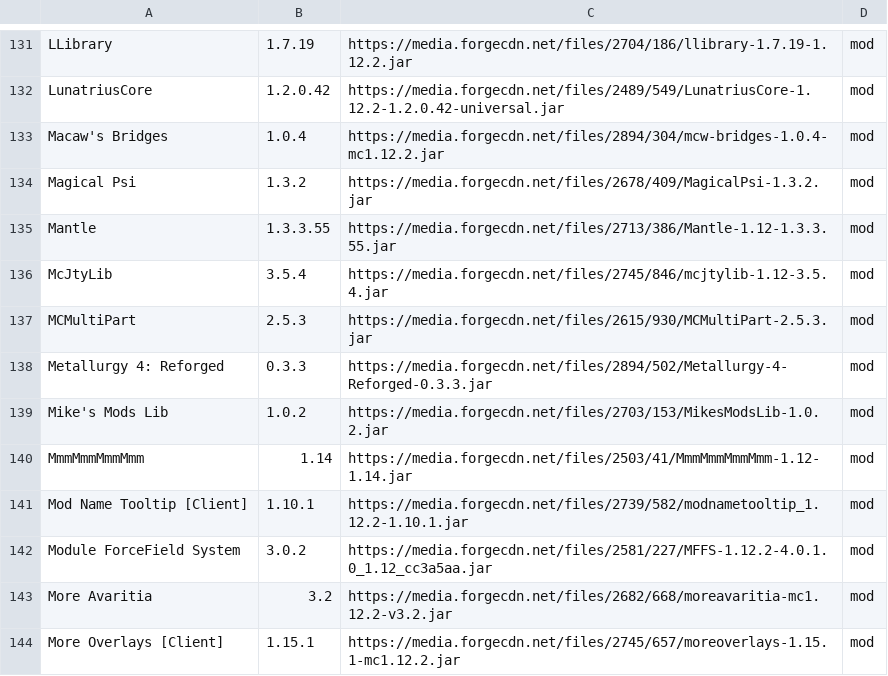
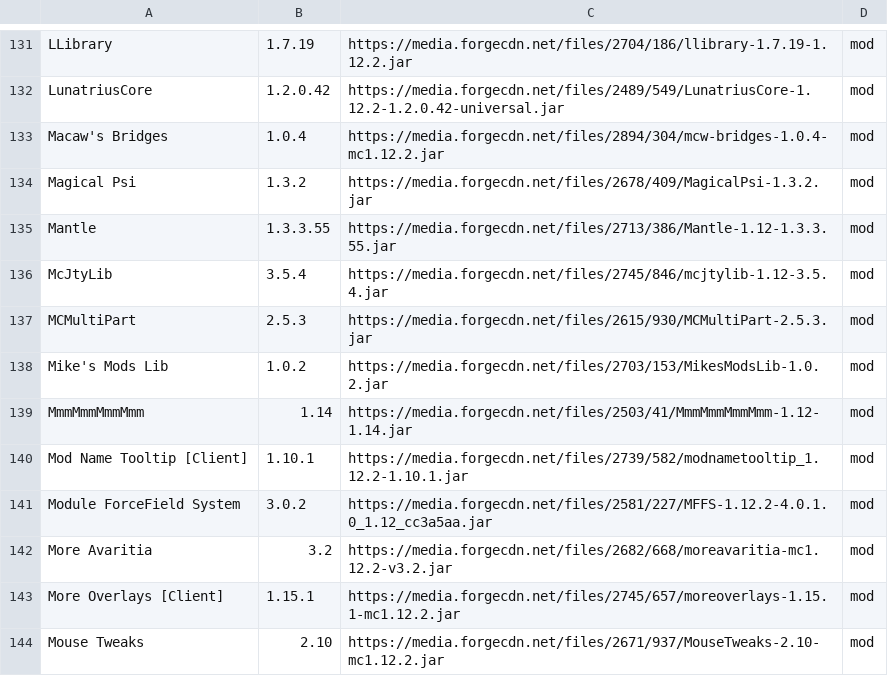
Before and after one commit to entropiccode/minecraft_packs, a CSV file: Hostile World/hostile_world.csv, drawn as a sheet; only a part is shown, gaps mark what is left out; the shorter side is filled out with more unchanged rows.

Commit message:
Removed Metallurgy

```diff
--- a/Hostile World/hostile_world.csv
+++ b/Hostile World/hostile_world.csv
@@ -137,3 +137,2 @@ McJtyLib,3.5.4,https://media.forgecdn.net/files/2745/846/mcjtylib-1.12-3.5.4.jar
 MCMultiPart,2.5.3,https://media.forgecdn.net/files/2615/930/MCMultiPart-2.5.3.jar,mod
-Metallurgy 4: Reforged,0.3.3,https://media.forgecdn.net/files/2894/502/Metallurgy-4-Reforged-0.3.3.jar,mod
 Mike's Mods Lib,1.0.2,https://media.forgecdn.net/files/2703/153/MikesModsLib-1.0.2.jar,mod
```
